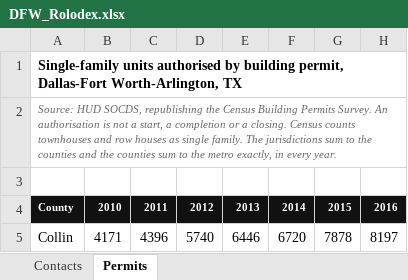
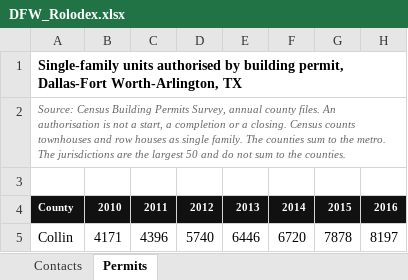
Before and after one commit to ibarzabalhec/houston-3d-rolodex, an Excel workbook: docs/DFW_Rolodex.xlsx, sheet Permits, drawn as a sheet; only a part is shown; values as stored, in another font and other column widths than the file's, no borders; the diff names each change by its address in the sheet, - before the commit and + after, or states it on an @@ line.

```diff
--- a/docs/DFW_Rolodex.xlsx (sheet Permits)
+++ b/docs/DFW_Rolodex.xlsx (sheet Permits)
-A2: Source: HUD SOCDS, republishing the Census Building Permits Survey. An authorisation is not a start, a completion or a closing. Census counts townhouses and row houses as single family. The jurisdictions sum to the counties and the counties sum to the metro exactly, in every year.
+A2: Source: Census Building Permits Survey, annual county files. An authorisation is not a start, a completion or a closing. Census counts townhouses and row houses as single family. The counties sum to the metro. The jurisdictions are the largest 50 and do not sum to the counties.
```
Also changed, not shown: sheet Contacts, docs/ICON_Greater_Houston_Rolodex.xlsx, 17 other files.
